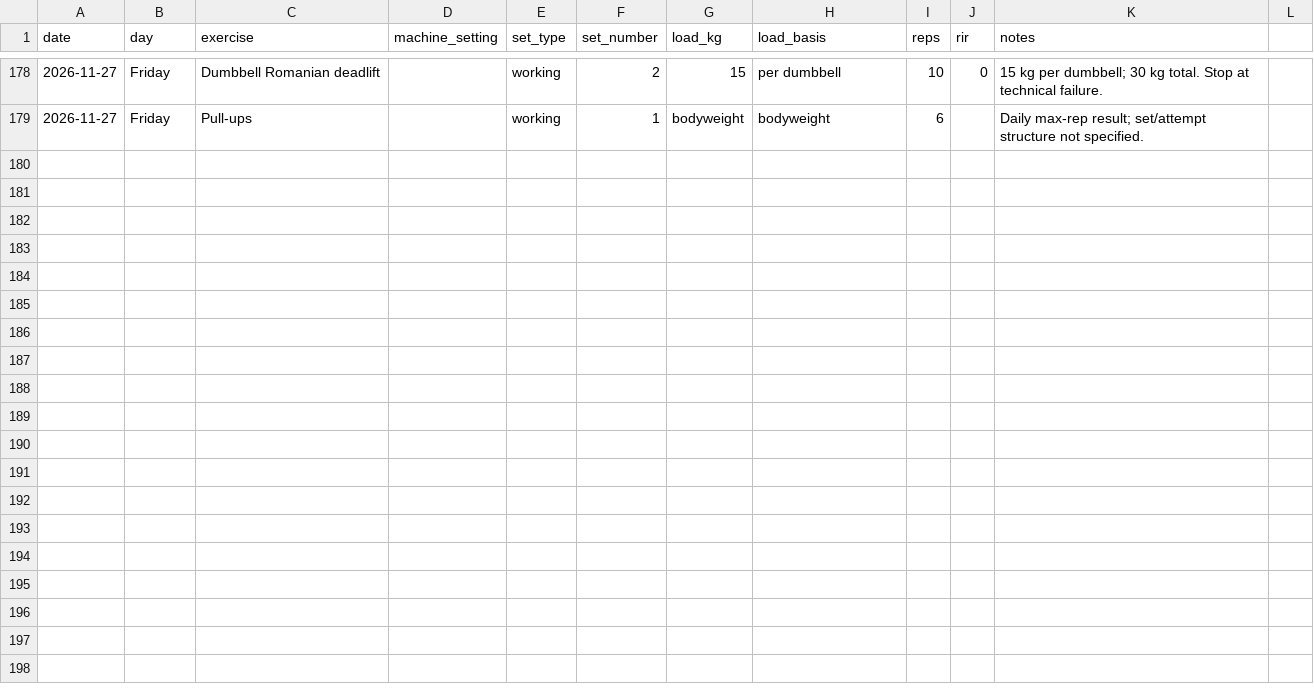
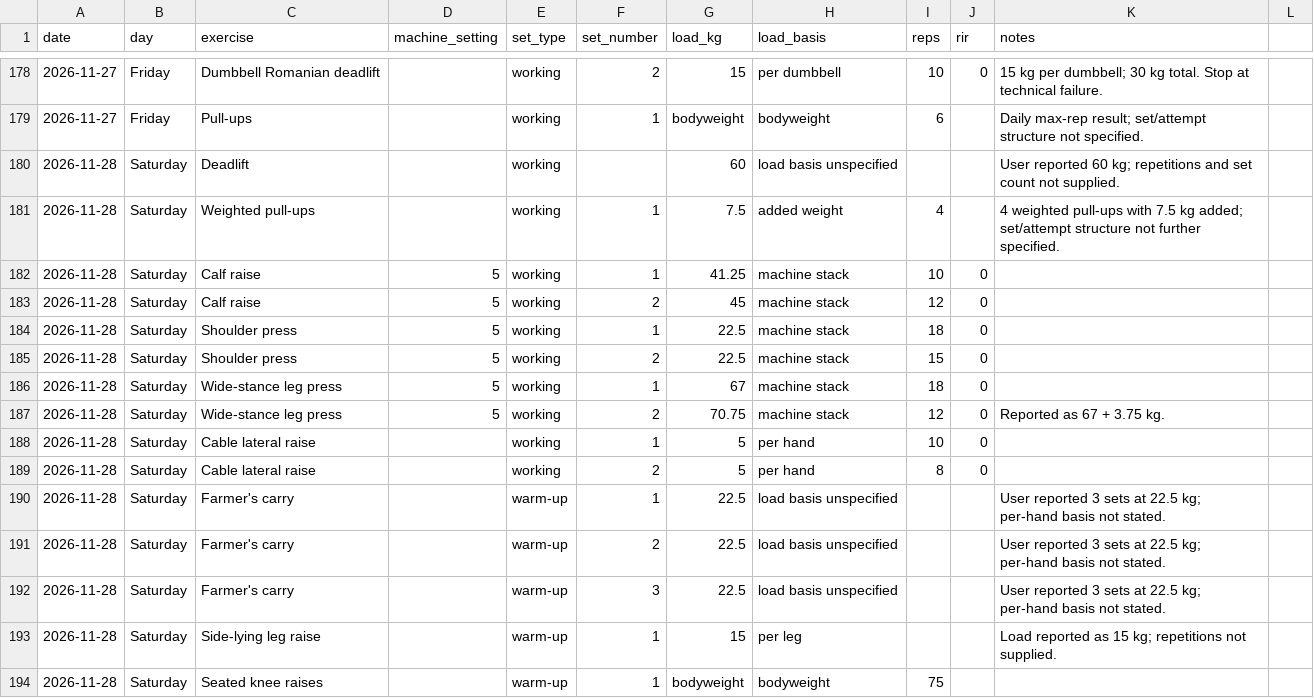
Before and after one commit to MishraShardendu22/gym-progression-tracker, a CSV file: workout-log.csv, drawn as a sheet; only a part is shown, gaps mark what is left out.

Commit message:
Log 2026-11-28 workout and progression

```diff
--- a/workout-log.csv
+++ b/workout-log.csv
@@ -179 +179,16 @@ date,day,exercise,machine_setting,set_type,set_number,load_kg,load_basis,reps,ri
 2026-11-27,Friday,Pull-ups,,working,1,bodyweight,bodyweight,6,,Daily max-rep result; set/attempt structure not specified.
+2026-11-28,Saturday,Deadlift,,working,,60,load basis unspecified,,,User reported 60 kg; repetitions and set count not supplied.
+2026-11-28,Saturday,Weighted pull-ups,,working,1,7.5,added weight,4,,4 weighted pull-ups with 7.5 kg added; set/attempt structure not further specified.
+2026-11-28,Saturday,Calf raise,5,working,1,41.25,machine stack,10,0,
+2026-11-28,Saturday,Calf raise,5,working,2,45,machine stack,12,0,
+2026-11-28,Saturday,Shoulder press,5,working,1,22.5,machine stack,18,0,
+2026-11-28,Saturday,Shoulder press,5,working,2,22.5,machine stack,15,0,
+2026-11-28,Saturday,Wide-stance leg press,5,working,1,67,machine stack,18,0,
+2026-11-28,Saturday,Wide-stance leg press,5,working,2,70.75,machine stack,12,0,Reported as 67 + 3.75 kg.
+2026-11-28,Saturday,Cable lateral raise,,working,1,5,per hand,10,0,
+2026-11-28,Saturday,Cable lateral raise,,working,2,5,per hand,8,0,
+2026-11-28,Saturday,Farmer's carry,,warm-up,1,22.5,load basis unspecified,,,User reported 3 sets at 22.5 kg; per-hand basis not stated.
+2026-11-28,Saturday,Farmer's carry,,warm-up,2,22.5,load basis unspecified,,,User reported 3 sets at 22.5 kg; per-hand basis not stated.
+2026-11-28,Saturday,Farmer's carry,,warm-up,3,22.5,load basis unspecified,,,User reported 3 sets at 22.5 kg; per-hand basis not stated.
+2026-11-28,Saturday,Side-lying leg raise,,warm-up,1,15,per leg,,,Load reported as 15 kg; repetitions not supplied.
+2026-11-28,Saturday,Seated knee raises,,warm-up,1,bodyweight,bodyweight,75,,
```
